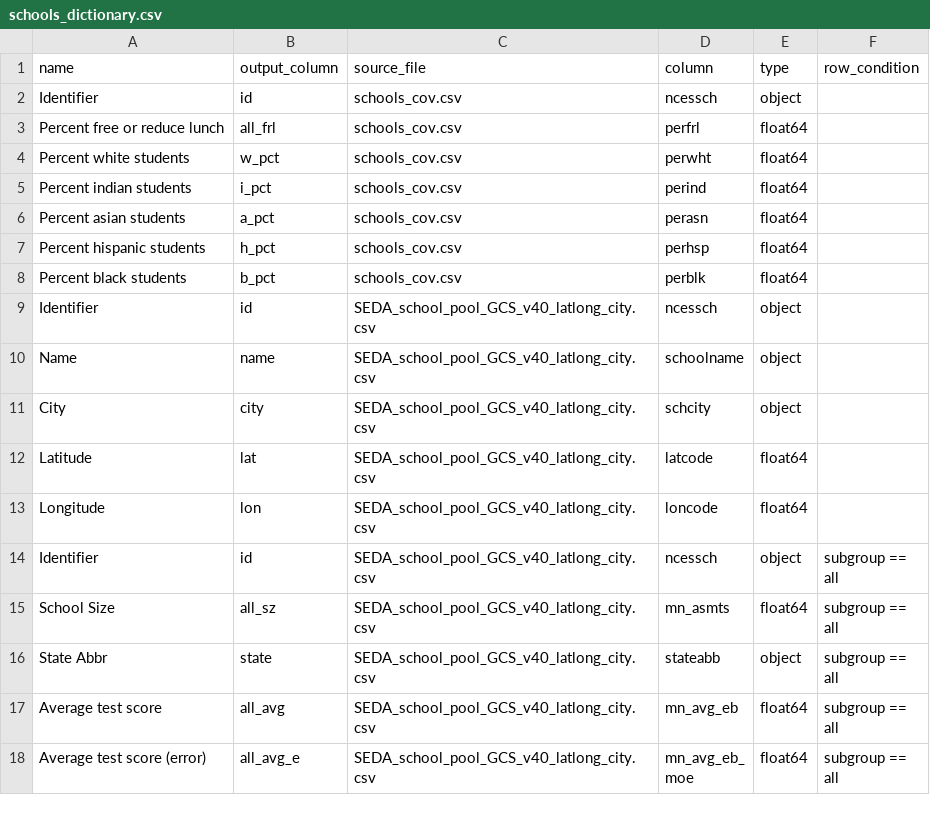
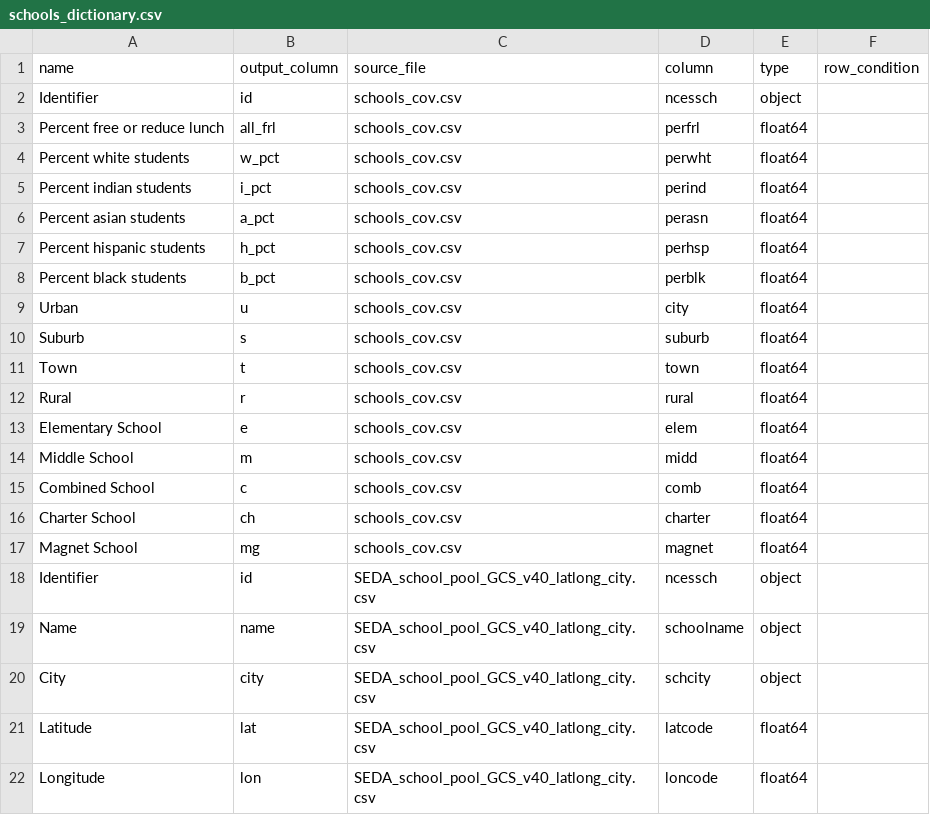
Before and after one commit to Hyperobjekt/seda-etl, a CSV file: dictionaries/schools_dictionary.csv, drawn as a sheet; only a part is shown; the shorter side is filled out with more unchanged rows.

```diff
--- a/dictionaries/schools_dictionary.csv
+++ b/dictionaries/schools_dictionary.csv
@@ -8,2 +8,11 @@ Percent hispanic students,h_pct,schools_cov.csv,perhsp,float64,
 Percent black students,b_pct,schools_cov.csv,perblk,float64,
+Urban,u,schools_cov.csv,city,float64,
+Suburb,s,schools_cov.csv,suburb,float64,
+Town,t,schools_cov.csv,town,float64,
+Rural,r,schools_cov.csv,rural,float64,
+Elementary School,e,schools_cov.csv,elem,float64,
+Middle School,m,schools_cov.csv,midd,float64,
+Combined School,c,schools_cov.csv,comb,float64,
+Charter School,ch,schools_cov.csv,charter,float64,
+Magnet School,mg,schools_cov.csv,magnet,float64,
 Identifier,id,SEDA_school_pool_GCS_v40_latlong_city.csv,ncessch,object,
```
Also changed, not shown: dictionaries/districts_dictionary.csv, 7 other files.
